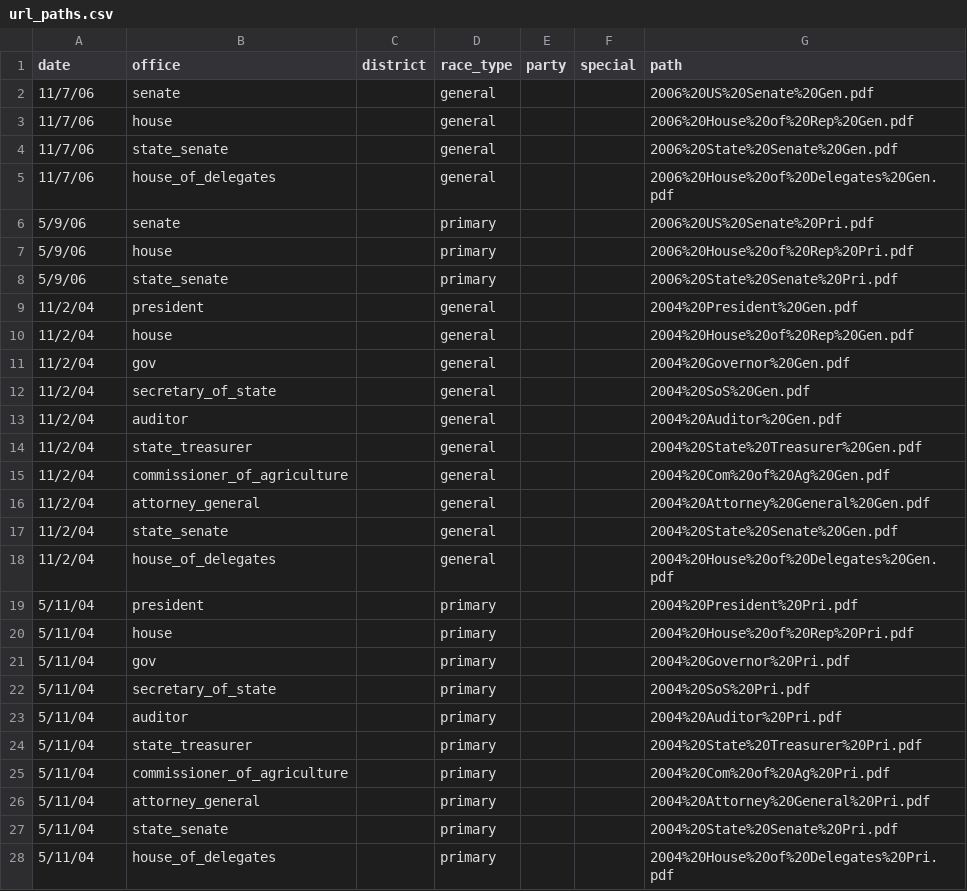
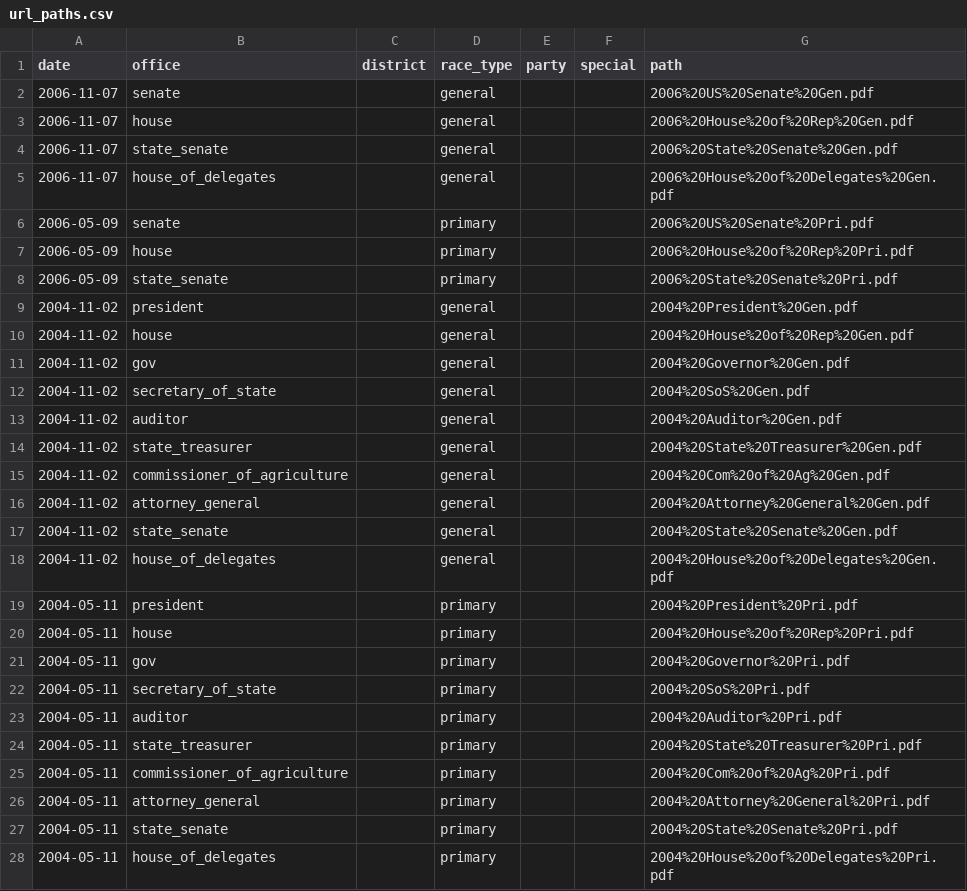
Before and after one commit to openelections/openelections-core, a CSV file: openelex/us/wv/mappings/url_paths.csv, drawn as a sheet; only a part is shown; the diff covers the shown part only.

Commit message:
updated to wv url paths, corrections and process file

```diff
--- a/openelex/us/wv/mappings/url_paths.csv
+++ b/openelex/us/wv/mappings/url_paths.csv
@@ -1,28 +1,28 @@
 date,office,district,race_type,party,special,path
-11/7/06,senate,,general,,,2006%20US%20Senate%20Gen.pdf
-11/7/06,house,,general,,,2006%20House%20of%20Rep%20Gen.pdf
-11/7/06,state_senate,,general,,,2006%20State%20Senate%20Gen.pdf
-11/7/06,house_of_delegates,,general,,,2006%20House%20of%20Delegates%20Gen.pdf
-5/9/06,senate,,primary,,,2006%20US%20Senate%20Pri.pdf
-5/9/06,house,,primary,,,2006%20House%20of%20Rep%20Pri.pdf
-5/9/06,state_senate,,primary,,,2006%20State%20Senate%20Pri.pdf
-11/2/04,president,,general,,,2004%20President%20Gen.pdf
-11/2/04,house,,general,,,2004%20House%20of%20Rep%20Gen.pdf
-11/2/04,gov,,general,,,2004%20Governor%20Gen.pdf
-11/2/04,secretary_of_state,,general,,,2004%20SoS%20Gen.pdf
-11/2/04,auditor,,general,,,2004%20Auditor%20Gen.pdf
-11/2/04,state_treasurer,,general,,,2004%20State%20Treasurer%20Gen.pdf
-11/2/04,commissioner_of_agriculture,,general,,,2004%20Com%20of%20Ag%20Gen.pdf
-11/2/04,attorney_general,,general,,,2004%20Attorney%20General%20Gen.pdf
-11/2/04,state_senate,,general,,,2004%20State%20Senate%20Gen.pdf
-11/2/04,house_of_delegates,,general,,,2004%20House%20of%20Delegates%20Gen.pdf
-5/11/04,president,,primary,,,2004%20President%20Pri.pdf
-5/11/04,house,,primary,,,2004%20House%20of%20Rep%20Pri.pdf
-5/11/04,gov,,primary,,,2004%20Governor%20Pri.pdf
-5/11/04,secretary_of_state,,primary,,,2004%20SoS%20Pri.pdf
-5/11/04,auditor,,primary,,,2004%20Auditor%20Pri.pdf
-5/11/04,state_treasurer,,primary,,,2004%20State%20Treasurer%20Pri.pdf
-5/11/04,commissioner_of_agriculture,,primary,,,2004%20Com%20of%20Ag%20Pri.pdf
-5/11/04,attorney_general,,primary,,,2004%20Attorney%20General%20Pri.pdf
-5/11/04,state_senate,,primary,,,2004%20State%20Senate%20Pri.pdf
-5/11/04,house_of_delegates,,primary,,,2004%20House%20of%20Delegates%20Pri.pdf
+2006-11-07,senate,,general,,,2006%20US%20Senate%20Gen.pdf
+2006-11-07,house,,general,,,2006%20House%20of%20Rep%20Gen.pdf
+2006-11-07,state_senate,,general,,,2006%20State%20Senate%20Gen.pdf
+2006-11-07,house_of_delegates,,general,,,2006%20House%20of%20Delegates%20Gen.pdf
+2006-05-09,senate,,primary,,,2006%20US%20Senate%20Pri.pdf
+2006-05-09,house,,primary,,,2006%20House%20of%20Rep%20Pri.pdf
+2006-05-09,state_senate,,primary,,,2006%20State%20Senate%20Pri.pdf
+2004-11-02,president,,general,,,2004%20President%20Gen.pdf
+2004-11-02,house,,general,,,2004%20House%20of%20Rep%20Gen.pdf
+2004-11-02,gov,,general,,,2004%20Governor%20Gen.pdf
+2004-11-02,secretary_of_state,,general,,,2004%20SoS%20Gen.pdf
+2004-11-02,auditor,,general,,,2004%20Auditor%20Gen.pdf
+2004-11-02,state_treasurer,,general,,,2004%20State%20Treasurer%20Gen.pdf
+2004-11-02,commissioner_of_agriculture,,general,,,2004%20Com%20of%20Ag%20Gen.pdf
+2004-11-02,attorney_general,,general,,,2004%20Attorney%20General%20Gen.pdf
+2004-11-02,state_senate,,general,,,2004%20State%20Senate%20Gen.pdf
+2004-11-02,house_of_delegates,,general,,,2004%20House%20of%20Delegates%20Gen.pdf
+2004-05-11,president,,primary,,,2004%20President%20Pri.pdf
+2004-05-11,house,,primary,,,2004%20House%20of%20Rep%20Pri.pdf
+2004-05-11,gov,,primary,,,2004%20Governor%20Pri.pdf
+2004-05-11,secretary_of_state,,primary,,,2004%20SoS%20Pri.pdf
+2004-05-11,auditor,,primary,,,2004%20Auditor%20Pri.pdf
+2004-05-11,state_treasurer,,primary,,,2004%20State%20Treasurer%20Pri.pdf
+2004-05-11,commissioner_of_agriculture,,primary,,,2004%20Com%20of%20Ag%20Pri.pdf
+2004-05-11,attorney_general,,primary,,,2004%20Attorney%20General%20Pri.pdf
+2004-05-11,state_senate,,primary,,,2004%20State%20Senate%20Pri.pdf
+2004-05-11,house_of_delegates,,primary,,,2004%20House%20of%20Delegates%20Pri.pdf
```
Also changed, not shown: 30 edited cells elsewhere in this file, openelex/us/wv/corrections.csv, 1 other file.
